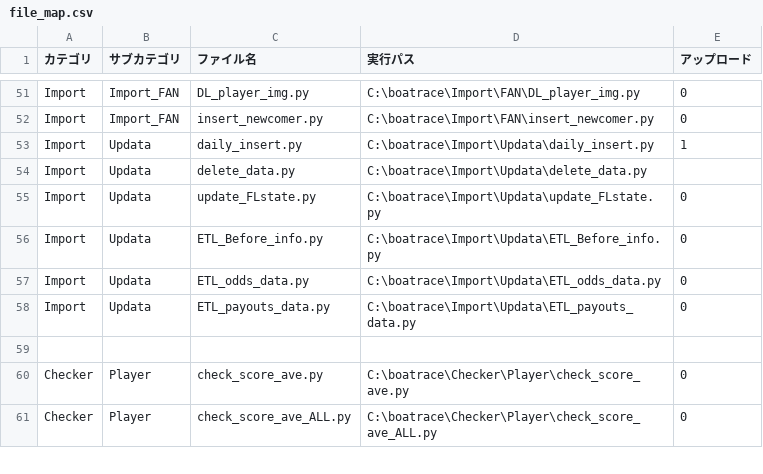
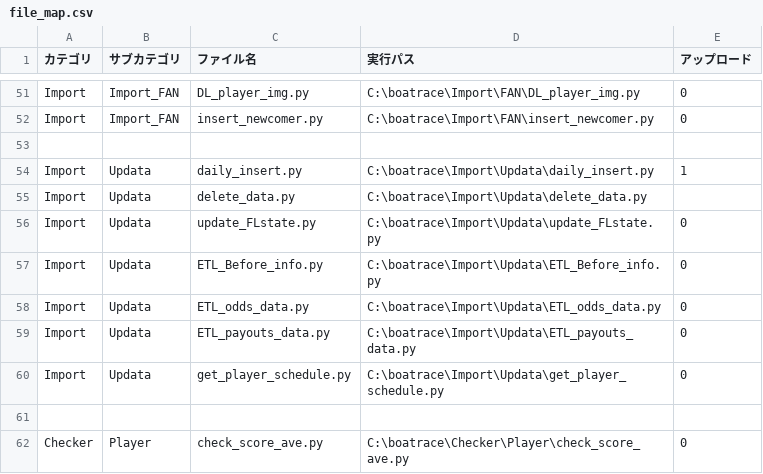
Before and after one commit to defact88/Boatrace, a CSV file: Management/CSV/file_map.csv, drawn as a sheet; only a part is shown, gaps mark what is left out; the shorter side is filled out with more unchanged rows.

```diff
--- a/Management/CSV/file_map.csv
+++ b/Management/CSV/file_map.csv
@@ -52,2 +52,3 @@ Import,Import_FAN,DL_player_img.py,     C:\boatrace\Import\FAN\DL_player_img.py,
 Import,Import_FAN,insert_newcomer.py,   C:\boatrace\Import\FAN\insert_newcomer.py,0
+
 Import,Updata,daily_insert.py,          C:\boatrace\Import\Updata\daily_insert.py,1
@@ -58,2 +59,3 @@ Import,Updata,ETL_odds_data.py,         C:\boatrace\Import\Updata\ETL_odds_data.
 Import,Updata,ETL_payouts_data.py,      C:\boatrace\Import\Updata\ETL_payouts_data.py,0
+Import,Updata,get_player_schedule.py,   C:\boatrace\Import\Updata\get_player_schedule.py,0
 
```
Also changed, not shown: Management/CSV/args_table.csv, 6 other files.
